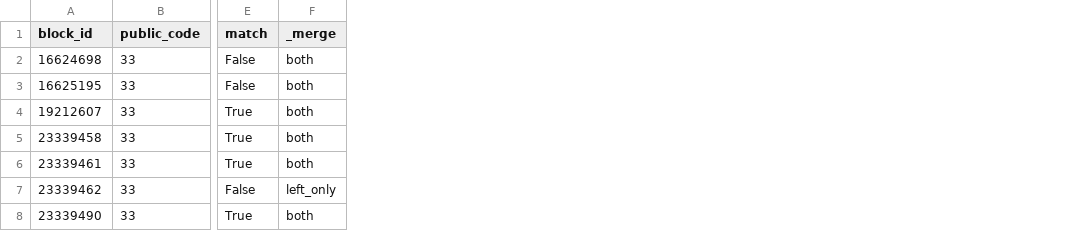
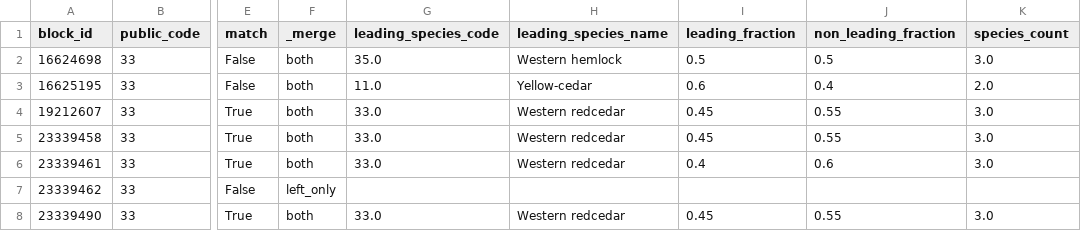
Before and after one commit to UBC-FRESH/ws4, a CSV file: examples/species_tfl6/species_comparison.csv, drawn as a sheet; only a part is shown, gaps mark what is left out; the diff names each change by its address in the sheet, - before the commit and + after, or states it on an @@ line.

Commit message:
INV-05 add VRI species fractions and mixedwood summary

```diff
--- a/examples/species_tfl6/species_comparison.csv
+++ b/examples/species_tfl6/species_comparison.csv
+column G (leading_species_code), rows 2-8: 35.0 | 11.0 | 33.0 | 33.0 | 33.0 |  | 33.0
+column H (leading_species_name), rows 2-8: Western hemlock | Yellow-cedar | Western redcedar | Western redcedar | Western redcedar |  | Western redcedar
+column I (leading_fraction), rows 2-8: 0.5 | 0.6 | 0.45 | 0.45 | 0.4 |  | 0.45
+column J (non_leading_fraction), rows 2-8: 0.5 | 0.4 | 0.55 | 0.55 | 0.6 |  | 0.55
+column K (species_count), rows 2-8: 3.0 | 2.0 | 3.0 | 3.0 | 3.0 |  | 3.0
```
Also changed, not shown: 12 other files.
